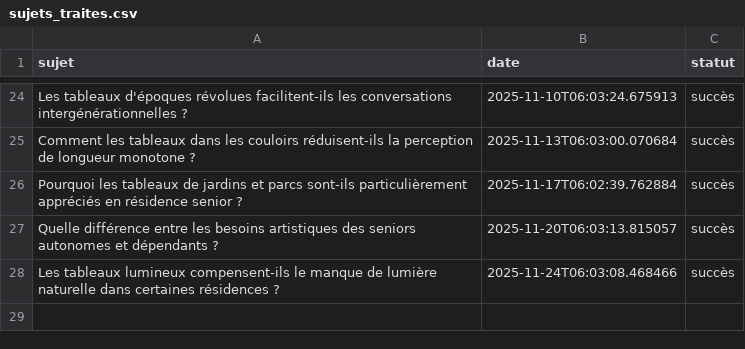
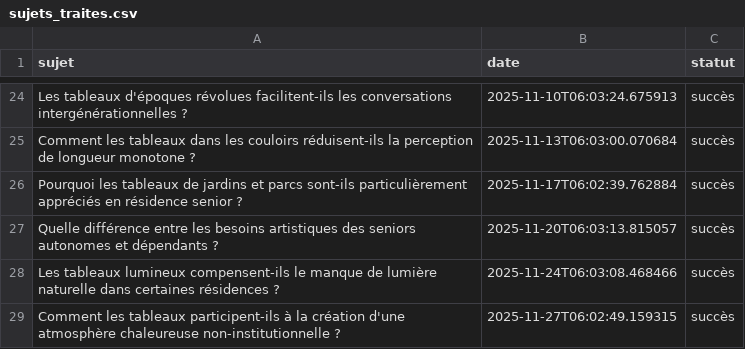
Before and after one commit to Metalosmose21/Residence-senior-2, a CSV file: sujets_traites.csv, drawn as a sheet; only a part is shown, gaps mark what is left out; the diff names each change by its address in the sheet, - before the commit and + after, or states it on an @@ line.

```diff
--- a/sujets_traites.csv
+++ b/sujets_traites.csv
+row 29: Comment les tableaux participent-ils à la création d'une atmosphère chaleureuse non-institutionnelle ? | 2025-11-27T06:02:49.159315 | succès
```
Also changed, not shown: sujets.csv.
